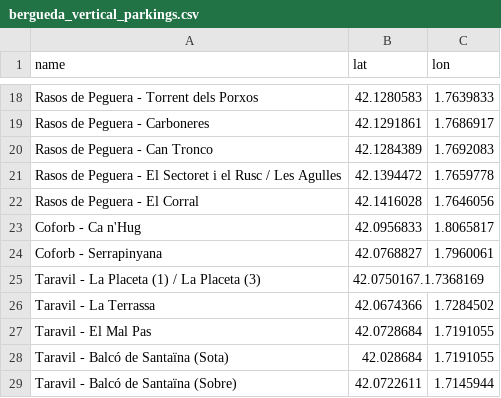
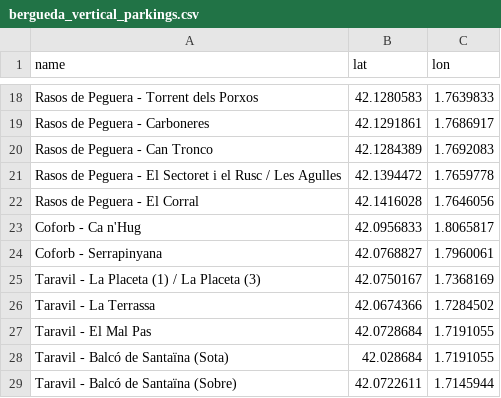
Before and after one commit to bolollo/climbing-bergueda, a CSV file: bergueda_vertical_parkings.csv, drawn as a sheet; only a part is shown, gaps mark what is left out.

Commit message:
parking points

```diff
--- a/bergueda_vertical_parkings.csv
+++ b/bergueda_vertical_parkings.csv
@@ -24,3 +24,3 @@ Coforb - Ca n'Hug,42.0956833,1.8065817
 Coforb - Serrapinyana,42.0768827,1.7960061
-Taravil - La Placeta (1) / La Placeta (3),42.0750167.1.7368169
+Taravil - La Placeta (1) / La Placeta (3),42.0750167,1.7368169
 Taravil - La Terrassa,42.0674366,1.7284502
```
Also changed, not shown: 1 other file.
